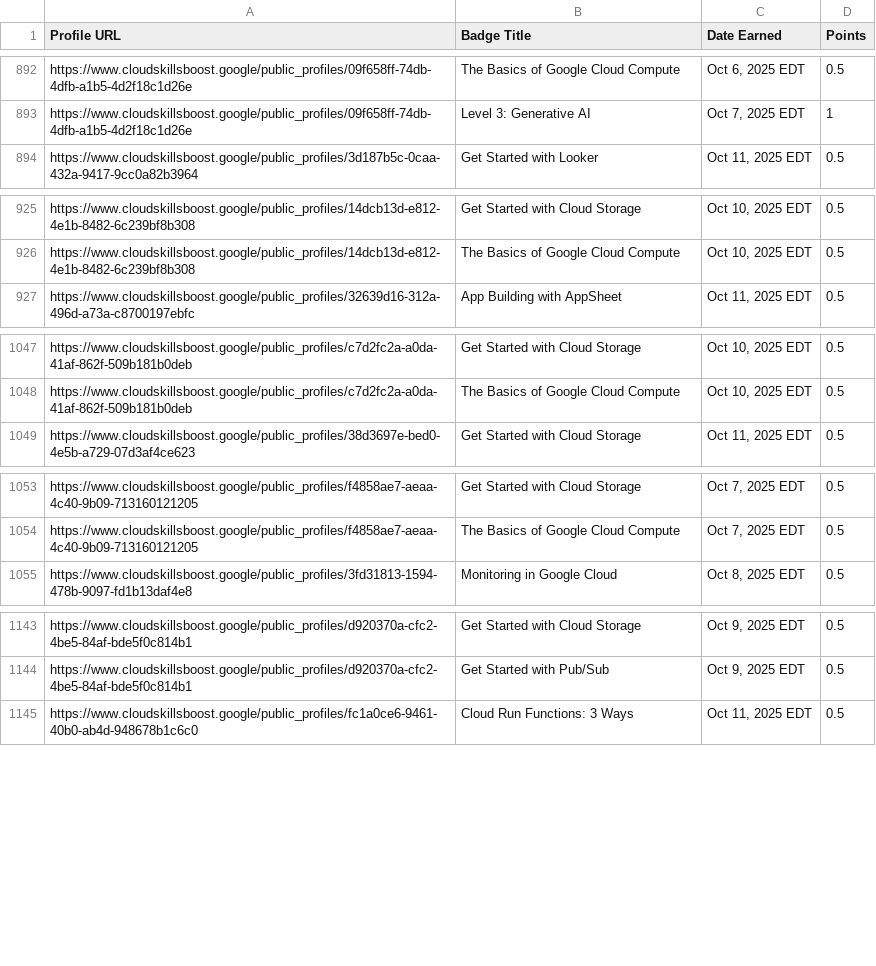
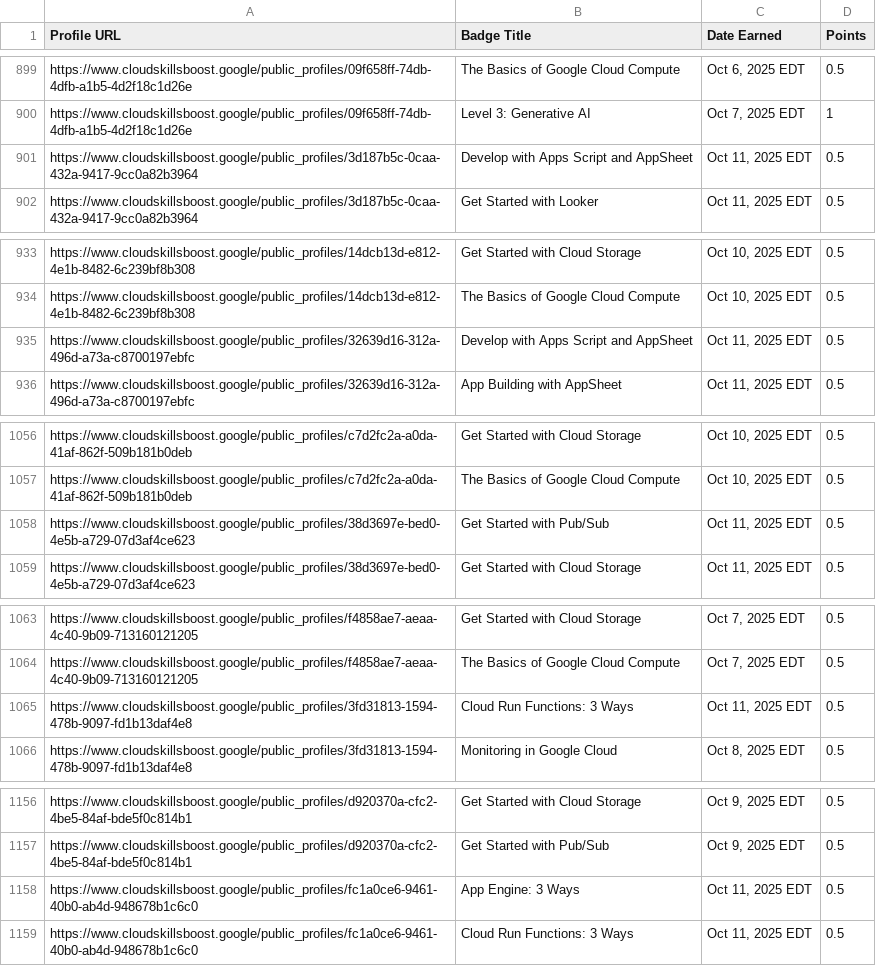
Before and after one commit to mohitsharmas97/leaderboard_gdg, a CSV file: google_cloud_badges_details.csv, drawn as a sheet; only a part is shown, gaps mark what is left out; the diff covers the shown part only.

```diff
--- a/google_cloud_badges_details.csv
+++ b/google_cloud_badges_details.csv
@@ -893,2 +900,3 @@ https://www.cloudskillsboost.google/public_profiles/09f658ff-74db-4dfb-a1b5-4d2f
 https://www.cloudskillsboost.google/public_profiles/09f658ff-74db-4dfb-a1b5-4d2f18c1d26e,Level 3: Generative AI,"Oct  7, 2025 EDT",1
+https://www.cloudskillsboost.google/public_profiles/3d187b5c-0caa-432a-9417-9cc0a82b3964,Develop with Apps Script and AppSheet,"Oct 11, 2025 EDT",0.5
 https://www.cloudskillsboost.google/public_profiles/3d187b5c-0caa-432a-9417-9cc0a82b3964,Get Started with Looker,"Oct 11, 2025 EDT",0.5
@@ -926,2 +934,3 @@ https://www.cloudskillsboost.google/public_profiles/14dcb13d-e812-4e1b-8482-6c23
 https://www.cloudskillsboost.google/public_profiles/14dcb13d-e812-4e1b-8482-6c239bf8b308,The Basics of Google Cloud Compute,"Oct 10, 2025 EDT",0.5
+https://www.cloudskillsboost.google/public_profiles/32639d16-312a-496d-a73a-c8700197ebfc,Develop with Apps Script and AppSheet,"Oct 11, 2025 EDT",0.5
 https://www.cloudskillsboost.google/public_profiles/32639d16-312a-496d-a73a-c8700197ebfc,App Building with AppSheet,"Oct 11, 2025 EDT",0.5
@@ -1048,2 +1057,3 @@ https://www.cloudskillsboost.google/public_profiles/c7d2fc2a-a0da-41af-862f-509b
 https://www.cloudskillsboost.google/public_profiles/c7d2fc2a-a0da-41af-862f-509b181b0deb,The Basics of Google Cloud Compute,"Oct 10, 2025 EDT",0.5
+https://www.cloudskillsboost.google/public_profiles/38d3697e-bed0-4e5b-a729-07d3af4ce623,Get Started with Pub/Sub,"Oct 11, 2025 EDT",0.5
 https://www.cloudskillsboost.google/public_profiles/38d3697e-bed0-4e5b-a729-07d3af4ce623,Get Started with Cloud Storage,"Oct 11, 2025 EDT",0.5
@@ -1054,2 +1064,3 @@ https://www.cloudskillsboost.google/public_profiles/f4858ae7-aeaa-4c40-9b09-7131
 https://www.cloudskillsboost.google/public_profiles/f4858ae7-aeaa-4c40-9b09-713160121205,The Basics of Google Cloud Compute,"Oct  7, 2025 EDT",0.5
+https://www.cloudskillsboost.google/public_profiles/3fd31813-1594-478b-9097-fd1b13daf4e8,Cloud Run Functions: 3 Ways,"Oct 11, 2025 EDT",0.5
 https://www.cloudskillsboost.google/public_profiles/3fd31813-1594-478b-9097-fd1b13daf4e8,Monitoring in Google Cloud,"Oct  8, 2025 EDT",0.5
@@ -1144,2 +1157,3 @@ https://www.cloudskillsboost.google/public_profiles/d920370a-cfc2-4be5-84af-bde5
 https://www.cloudskillsboost.google/public_profiles/d920370a-cfc2-4be5-84af-bde5f0c814b1,Get Started with Pub/Sub,"Oct  9, 2025 EDT",0.5
+https://www.cloudskillsboost.google/public_profiles/fc1a0ce6-9461-40b0-ab4d-948678b1c6c0,App Engine: 3 Ways,"Oct 11, 2025 EDT",0.5
 https://www.cloudskillsboost.google/public_profiles/fc1a0ce6-9461-40b0-ab4d-948678b1c6c0,Cloud Run Functions: 3 Ways,"Oct 11, 2025 EDT",0.5
```
Also changed, not shown: 11 added rows elsewhere in this file, progress_data.csv.
